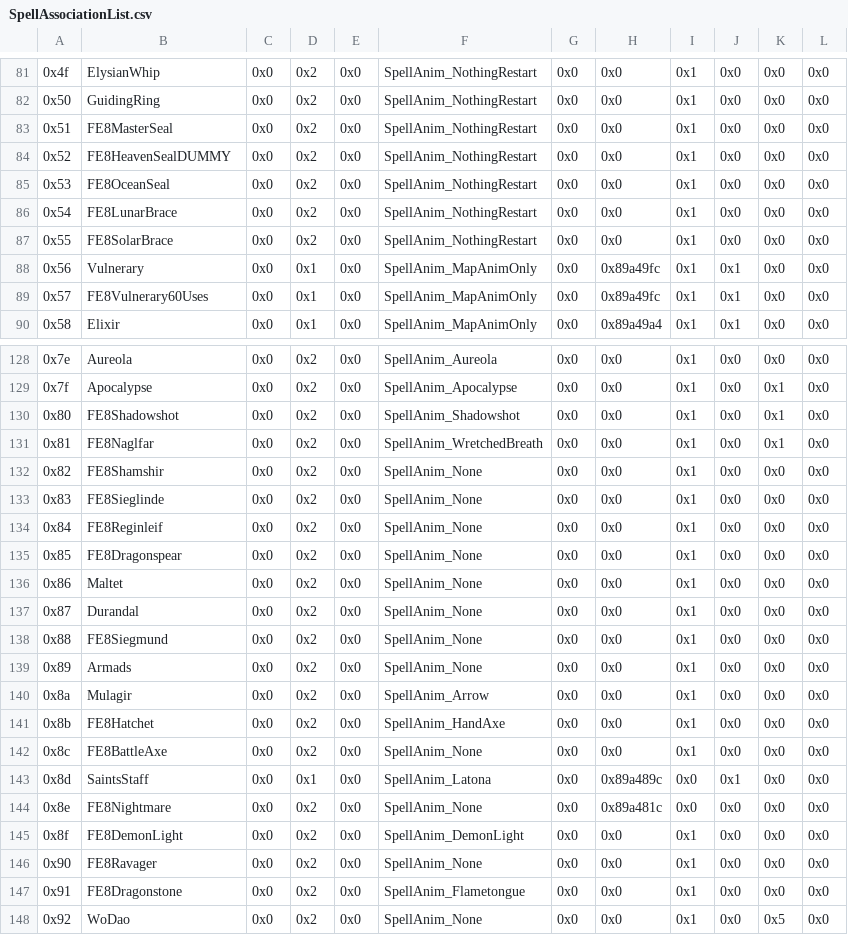
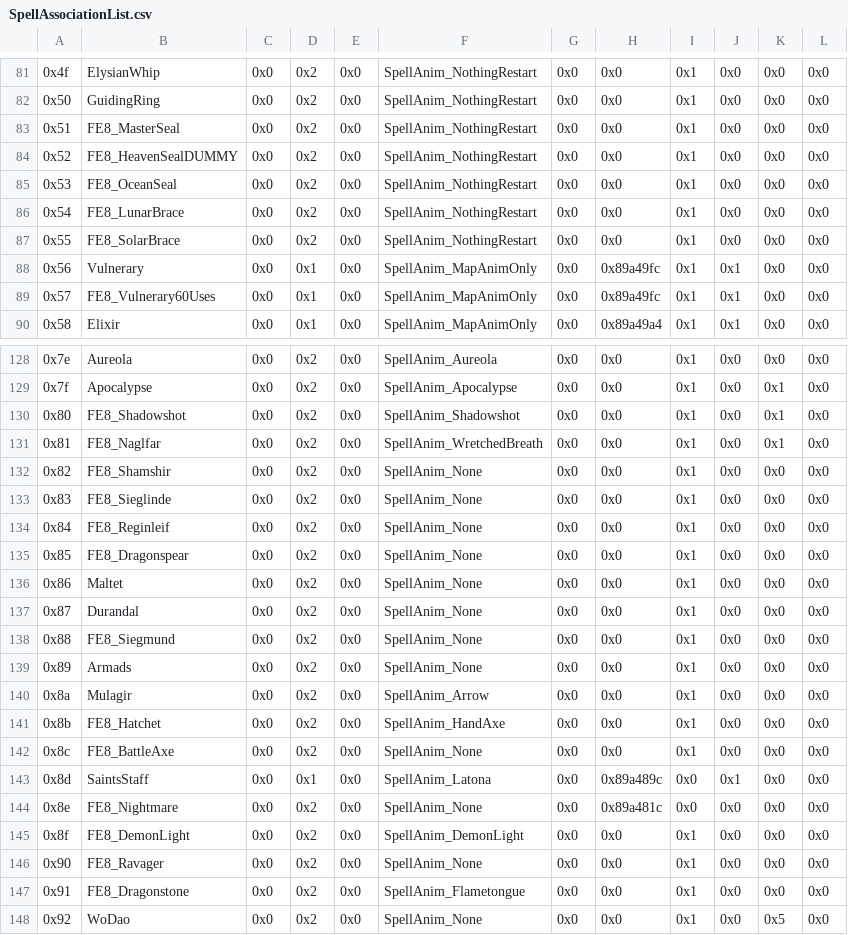
Before and after one commit to Gofer2x/FE6-In-FE8-Buildfile, a CSV file: Tables/NightmareModules/Items/SpellAssociationList.csv, drawn as a sheet; only a part is shown, gaps mark what is left out; the diff covers the shown part only; the diff names each change by its address in the sheet, - before the commit and + after, or states it on an @@ line.

```diff
--- a/Tables/NightmareModules/Items/SpellAssociationList.csv
+++ b/Tables/NightmareModules/Items/SpellAssociationList.csv
-B83: FE8MasterSeal
+B83: FE8_MasterSeal
-B84: FE8HeavenSealDUMMY
+B84: FE8_HeavenSealDUMMY
-B85: FE8OceanSeal
+B85: FE8_OceanSeal
-B86: FE8LunarBrace
+B86: FE8_LunarBrace
-B87: FE8SolarBrace
+B87: FE8_SolarBrace
-B89: FE8Vulnerary60Uses
+B89: FE8_Vulnerary60Uses
-B130: FE8Shadowshot
+B130: FE8_Shadowshot
-B131: FE8Naglfar
+B131: FE8_Naglfar
-B132: FE8Shamshir
+B132: FE8_Shamshir
-B133: FE8Sieglinde
+B133: FE8_Sieglinde
-B134: FE8Reginleif
+B134: FE8_Reginleif
-B135: FE8Dragonspear
+B135: FE8_Dragonspear
-B138: FE8Siegmund
+B138: FE8_Siegmund
-B141: FE8Hatchet
+B141: FE8_Hatchet
-B142: FE8BattleAxe
+B142: FE8_BattleAxe
-B144: FE8Nightmare
+B144: FE8_Nightmare
-B145: FE8DemonLight
+B145: FE8_DemonLight
-B146: FE8Ravager
+B146: FE8_Ravager
-B147: FE8Dragonstone
+B147: FE8_Dragonstone
```
Also changed, not shown: 31 edited cells elsewhere in this file, Tables/NightmareModules/Items/ItemTable.csv, 11 other files.
